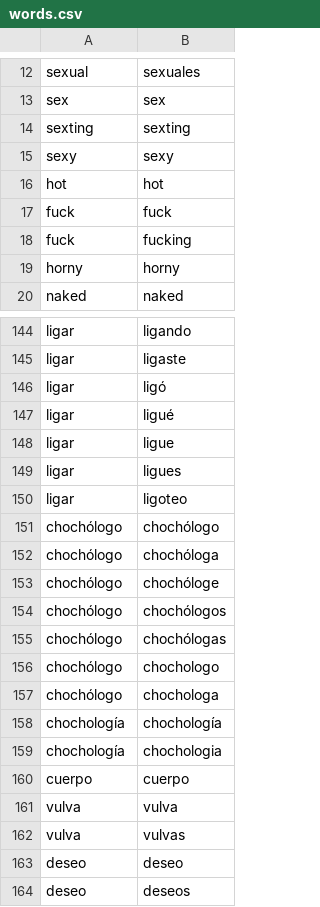
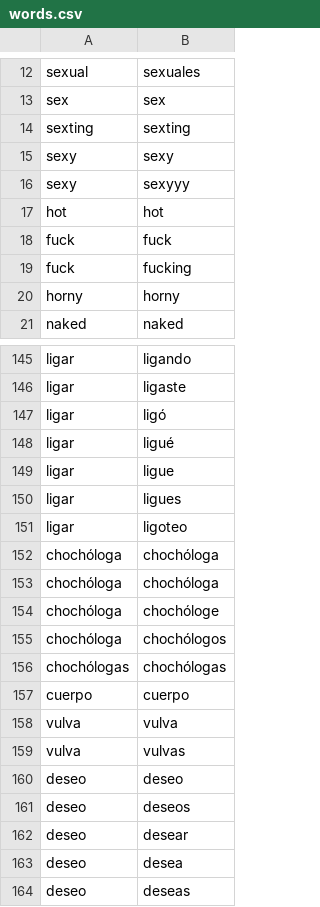
Before and after one commit to belikosa/sex_is_glitching, a CSV file: words.csv, drawn as a sheet; only a part is shown, gaps mark what is left out; the shorter side is filled out with more unchanged rows.

```diff
--- a/words.csv
+++ b/words.csv
@@ -15,2 +15,3 @@ sexting,sexting
 sexy,sexy
+sexy, sexyyy
 hot,hot
@@ -150,11 +151,7 @@ ligar,ligues
 ligar,ligoteo
-chochólogo,chochólogo
-chochólogo,chochóloga
-chochólogo,chochóloge
-chochólogo,chochólogos
-chochólogo,chochólogas
-chochólogo,chochologo
-chochólogo,chochologa
-chochología,chochología
-chochología,chochologia
+chochóloga,chochóloga
+chochóloga,chochóloga
+chochóloga,chochóloge
+chochóloga,chochólogos
+chochólogas,chochólogas
 cuerpo,cuerpo
```
Also changed, not shown: 6 other files.
